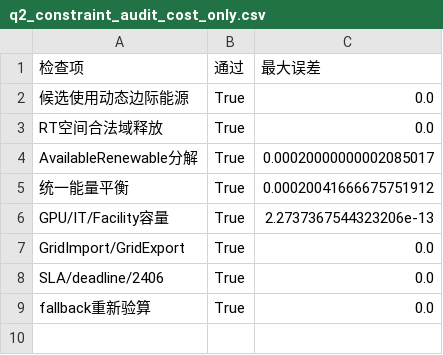
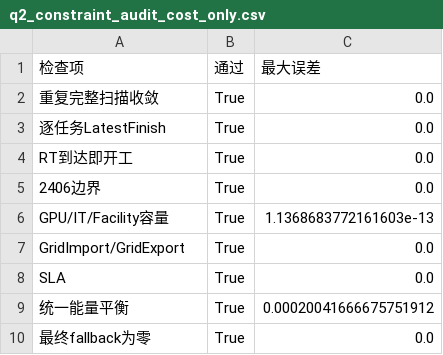
Before and after one commit to Solstica/Scrimmage6, a CSV file: modules/30_q2/results/q2_constraint_audit_cost_only.csv, drawn as a sheet.

```diff
--- a/modules/30_q2/results/q2_constraint_audit_cost_only.csv
+++ b/modules/30_q2/results/q2_constraint_audit_cost_only.csv
@@ -1,9 +1,10 @@
 检查项,通过,最大误差
-候选使用动态边际能源,True,0.0
-RT空间合法域释放,True,0.0
-AvailableRenewable分解,True,0.00020000000002085017
+重复完整扫描收敛,True,0.0
+逐任务LatestFinish,True,0.0
+RT到达即开工,True,0.0
+2406边界,True,0.0
+GPU/IT/Facility容量,True,1.1368683772161603e-13
+GridImport/GridExport,True,0.0
+SLA,True,0.0
 统一能量平衡,True,0.00020041666675751912
-GPU/IT/Facility容量,True,2.2737367544323206e-13
-GridImport/GridExport,True,0.0
-SLA/deadline/2406,True,0.0
-fallback重新验算,True,0.0
+最终fallback为零,True,0.0
```
Also changed, not shown: modules/30_q2/results/q2_constraint_audit_carbon_only.csv, modules/30_q2/tables/q2_metrics_carbon_only.csv, 13 other files.
